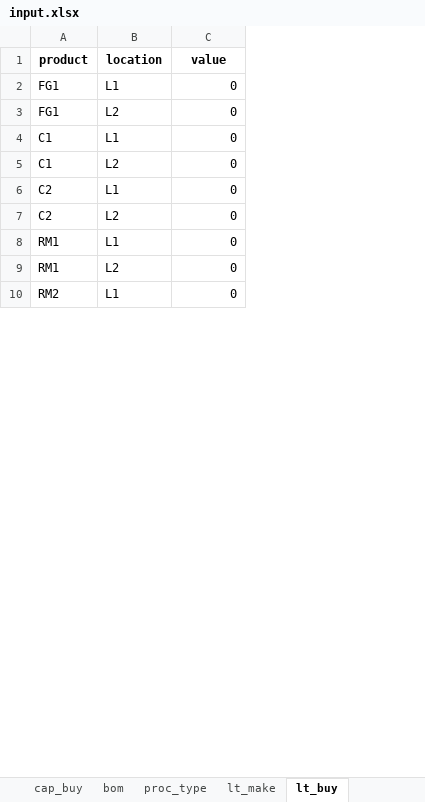
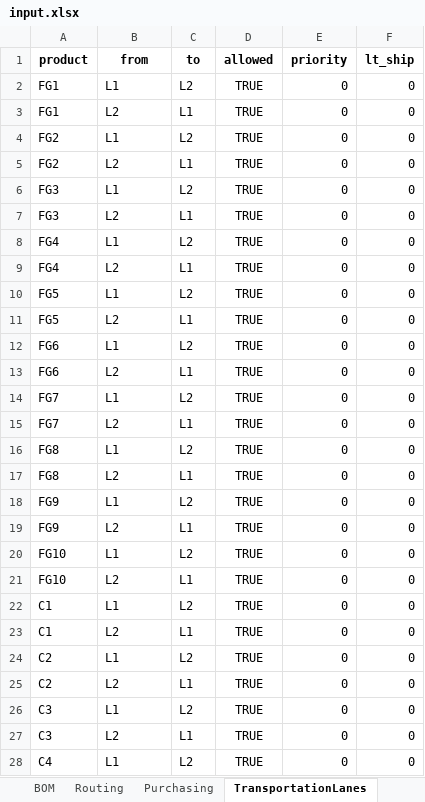
Before and after one commit to salvaGarciaRaro/mrp_pyomo, an Excel workbook: input.xlsx, sheet TransportationLanes, drawn as a sheet; only a part is shown; values as stored, in another font and other column widths than the file's, no borders; addresses are those after the commit; the diff covers the shown part only; the diff names each change by its address in the sheet, - before the commit and + after, or states it on an @@ line.

```diff
--- a/input.xlsx (sheet TransportationLanes)
+++ b/input.xlsx (sheet TransportationLanes)
-sheet tab: bom
+sheet tab: BOM
-sheet tab: proc_type
+sheet tab: Routing
-sheet tab: lt_make
+sheet tab: Purchasing
-sheet tab: lt_buy
+sheet tab: TransportationLanes
+column C (to), rows 2-3: L2 | L1; rows 22-28: L2 | L1 | L2 | L1 | L2 | L1 | L2
+column D (allowed), rows 2-3: TRUE | TRUE; rows 22-28: all TRUE
+column F (lt_ship), rows 2-3: 0 | 0; rows 22-28: all 0
-B1: location
+B1: from
-E1: value
+E1: priority
+row 4: FG2 | L1 | L2 | TRUE | 0 | 0
+row 5: FG2 | L2 | L1 | TRUE | 0 | 0
+row 6: FG3 | L1 | L2 | TRUE | 0 | 0
+row 7: FG3 | L2 | L1 | TRUE | 0 | 0
+row 8: FG4 | L1 | L2 | TRUE | 0 | 0
+row 9: FG4 | L2 | L1 | TRUE | 0 | 0
+row 10: FG5 | L1 | L2 | TRUE | 0 | 0
+row 11: FG5 | L2 | L1 | TRUE | 0 | 0
+row 12: FG6 | L1 | L2 | TRUE | 0 | 0
+row 13: FG6 | L2 | L1 | TRUE | 0 | 0
+row 14: FG7 | L1 | L2 | TRUE | 0 | 0
+row 15: FG7 | L2 | L1 | TRUE | 0 | 0
+row 16: FG8 | L1 | L2 | TRUE | 0 | 0
+row 17: FG8 | L2 | L1 | TRUE | 0 | 0
+row 18: FG9 | L1 | L2 | TRUE | 0 | 0
+row 19: FG9 | L2 | L1 | TRUE | 0 | 0
+row 20: FG10 | L1 | L2 | TRUE | 0 | 0
+row 21: FG10 | L2 | L1 | TRUE | 0 | 0
-A26:A27 (product): RM1
+A26:A27 (product): C3
-A28 (product): RM2
+A28 (product): C4
```
Also changed, not shown: 8 added rows and 1 edited cell elsewhere in this sheet, sheet Transportation_Capacity, sheet Purchasing_Capacity, sheet BOM, sheet Resources, sheet Purchasing, sheet Routing, 7 more sheets, other sheet tabs, 18 other files.
